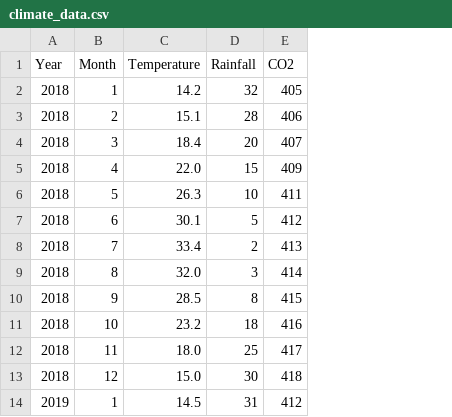
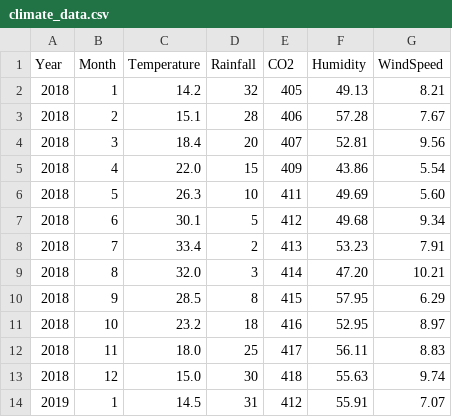
Before and after one commit to Spark-Pair/earthscape-climate-agency, a CSV file: datasets/climate_data.csv, drawn as a sheet; only a part is shown; the diff names each change by its address in the sheet, - before the commit and + after, or states it on an @@ line.

```diff
--- a/datasets/climate_data.csv
+++ b/datasets/climate_data.csv
+column F (Humidity), rows 2-14: 49.13 | 57.28 | 52.81 | 43.86 | 49.69 | 49.68 | 53.23 | 47.20 | 57.95 | 52.95 | 56.11 | 55.63 | 55.91
+column G (WindSpeed), rows 2-14: 8.21 | 7.67 | 9.56 | 5.54 | 5.60 | 9.34 | 7.91 | 10.21 | 6.29 | 8.97 | 8.83 | 9.74 | 7.07
```
Also changed, not shown: datasets/climate_data_2010_2024.csv, datasets/climate_data_corrupted.csv, 10 other files.
